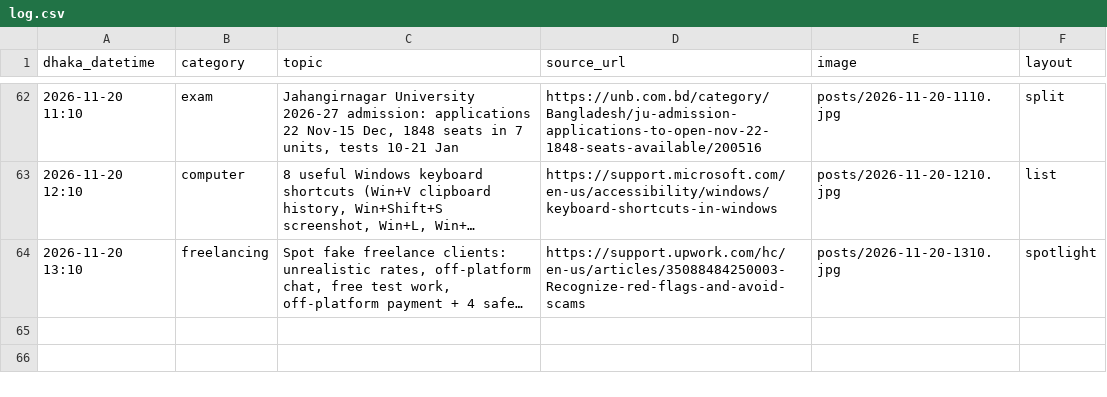
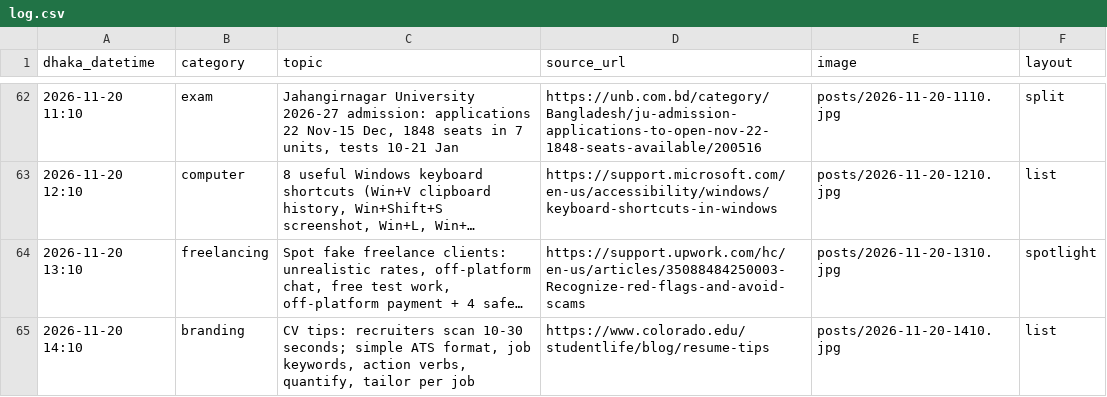
Before and after one commit to Rajibnt/codexnatore, a CSV file: posts/log.csv, drawn as a sheet; only a part is shown, gaps mark what is left out; long unchanged cells end in …; the diff names each change by its address in the sheet, - before the commit and + after, or states it on an @@ line.

```diff
--- a/posts/log.csv
+++ b/posts/log.csv
+row 65: 2026-11-20 14:10 | branding | CV tips: recruiters scan 10-30 seconds; simple ATS format, job keywords, action verbs, quantify, tailor per job | https://www.colorado.edu/studentlife/blog/resume-tips | posts/2026-11-20-1410.jpg | list
```
